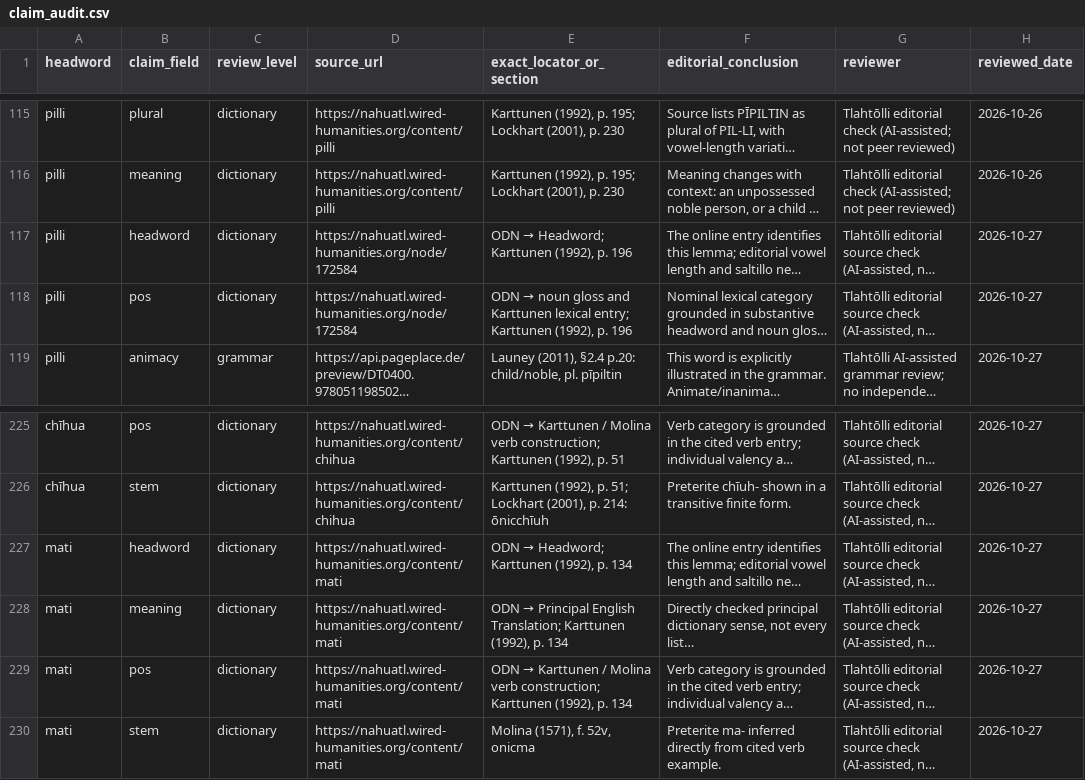
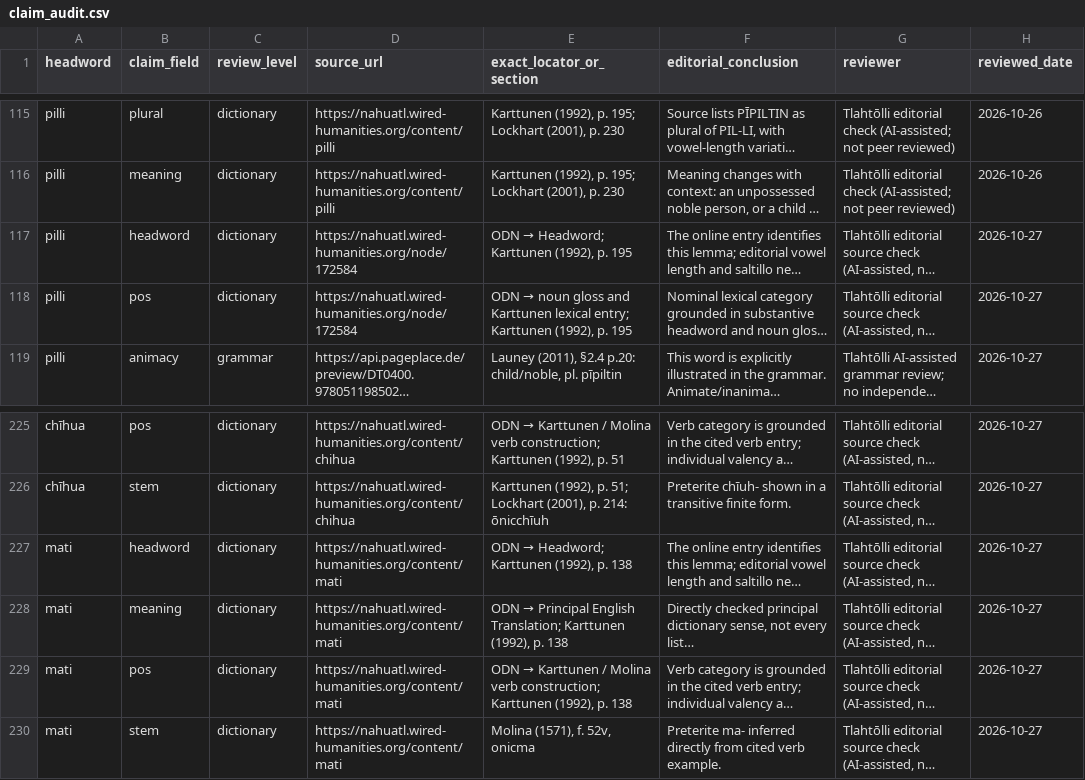
Before and after one commit to niftybacon/tlahtolli, a CSV file: claim_audit.csv, drawn as a sheet; only a part is shown, gaps mark what is left out; long unchanged cells end in …; the diff covers the shown part only; the diff names each change by its address in the sheet, - before the commit and + after, or states it on an @@ line.

```diff
--- a/claim_audit.csv
+++ b/claim_audit.csv
@@ E117 (exact_locator_or_section): ODN → Headword; Karttunen (1992), p. 196 → ODN → Headword; Karttunen (1992), p. 195 @@
-E118 (exact_locator_or_section): …(1992), p. 196
+E118 (exact_locator_or_section): …(1992), p. 195
@@ E227 (exact_locator_or_section): ODN → Headword; Karttunen (1992), p. 134 → ODN → Headword; Karttunen (1992), p. 138 @@
-E228 (exact_locator_or_section): …(1992), p. 134
+E228 (exact_locator_or_section): …(1992), p. 138
-E229 (exact_locator_or_section): …(1992), p. 134
+E229 (exact_locator_or_section): …(1992), p. 138
```
Also changed, not shown: 70 edited cells elsewhere in this file, 13 other files.
